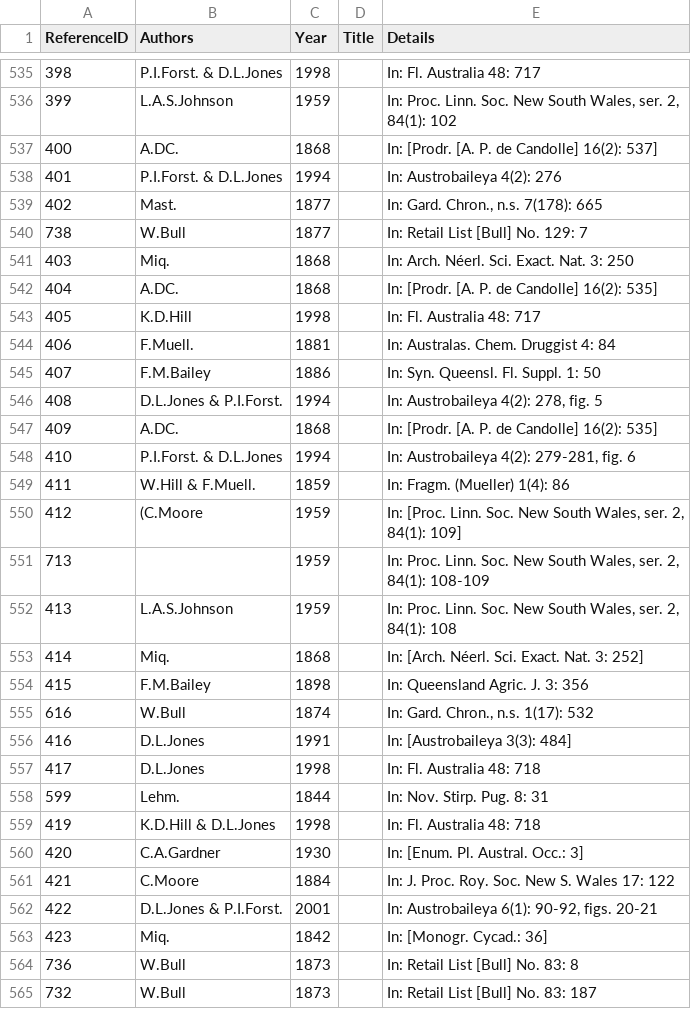
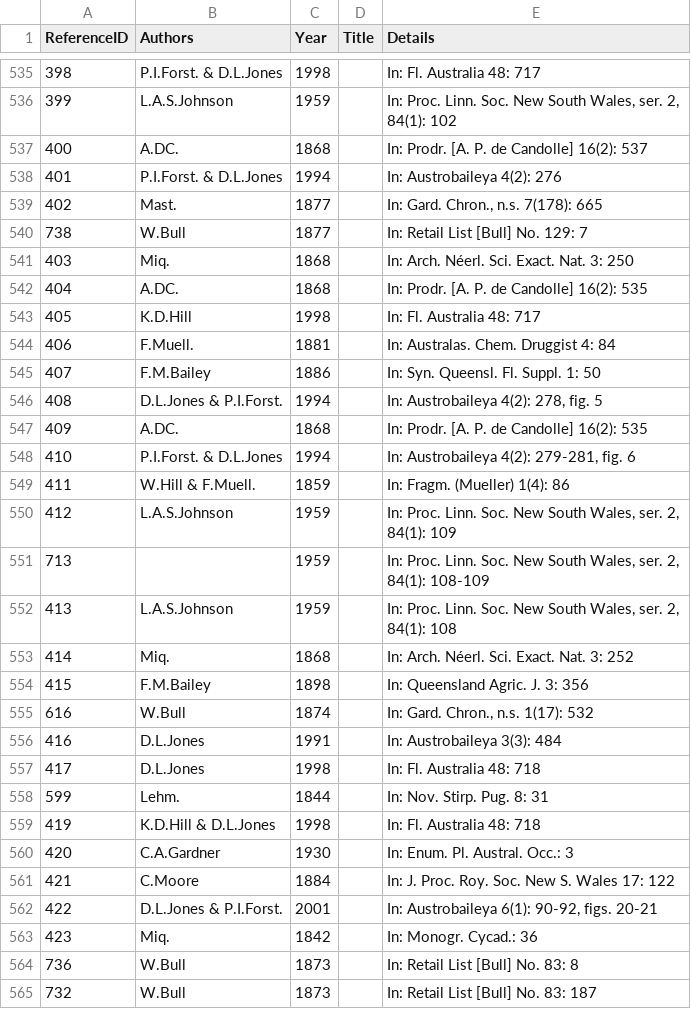
Before and after one commit to CatalogueOfLife/data-cycads, a TSV file: acef/References.tsv, drawn as a sheet; only a part is shown, gaps mark what is left out; the diff covers the shown part only.

```diff
--- a/acef/References.tsv
+++ b/acef/References.tsv
@@ -537 +537 @@ ReferenceID	Authors	Year	Title	Details
-400	A.DC.	1868		In: [Prodr. [A. P. de Candolle] 16(2): 537]
+"400"	"A.DC."	"1868"		"In: Prodr. [A. P. de Candolle] 16(2): 537"
@@ -542 +542 @@ ReferenceID	Authors	Year	Title	Details
-404	A.DC.	1868		In: [Prodr. [A. P. de Candolle] 16(2): 535]
+"404"	"A.DC."	"1868"		"In: Prodr. [A. P. de Candolle] 16(2): 535"
@@ -547 +547 @@ ReferenceID	Authors	Year	Title	Details
-409	A.DC.	1868		In: [Prodr. [A. P. de Candolle] 16(2): 535]
+"409"	"A.DC."	"1868"		"In: Prodr. [A. P. de Candolle] 16(2): 535"
@@ -550 +550 @@ ReferenceID	Authors	Year	Title	Details
-412	(C.Moore	1959		In: [Proc. Linn. Soc. New South Wales, ser. 2, 84(1): 109]
+"412"	"L.A.S.Johnson"	"1959"		"In: Proc. Linn. Soc. New South Wales, ser. 2, 84(1): 109"
@@ -553 +553 @@ ReferenceID	Authors	Year	Title	Details
-414	Miq.	1868		In: [Arch. Néerl. Sci. Exact. Nat. 3: 252]
+"414"	"Miq."	"1868"		"In: Arch. Néerl. Sci. Exact. Nat. 3: 252"
@@ -556 +556 @@ ReferenceID	Authors	Year	Title	Details
-416	D.L.Jones	1991		In: [Austrobaileya 3(3): 484]
+"416"	"D.L.Jones"	"1991"		"In: Austrobaileya 3(3): 484"
@@ -560 +560 @@ ReferenceID	Authors	Year	Title	Details
-420	C.A.Gardner	1930		In: [Enum. Pl. Austral. Occ.: 3]
+"420"	"C.A.Gardner"	"1930"		"In: Enum. Pl. Austral. Occ.: 3"
@@ -563 +563 @@ ReferenceID	Authors	Year	Title	Details
-423	Miq.	1842		In: [Monogr. Cycad.: 36]
+"423"	"Miq."	"1842"		"In: Monogr. Cycad.: 36"
```
Also changed, not shown: 186 edited cells elsewhere in this file, acef/AcceptedInfraSpecificTaxa.tsv, acef/Distribution.tsv, 9 other files.
